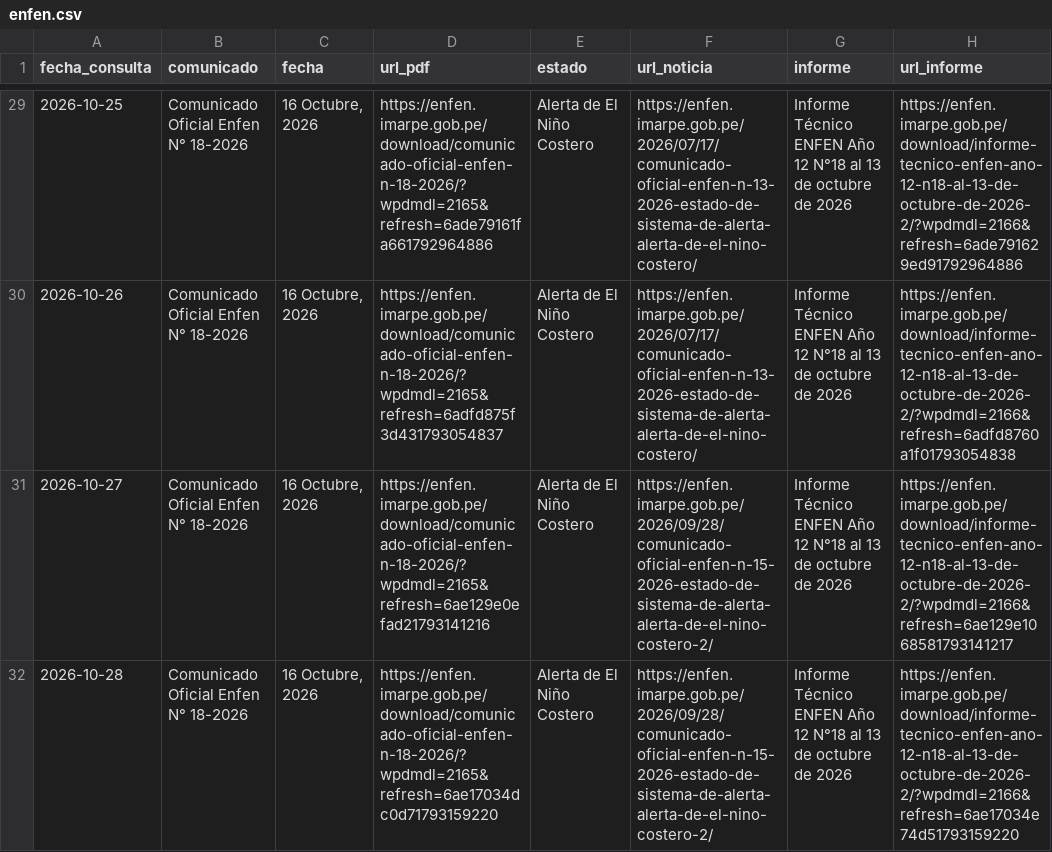
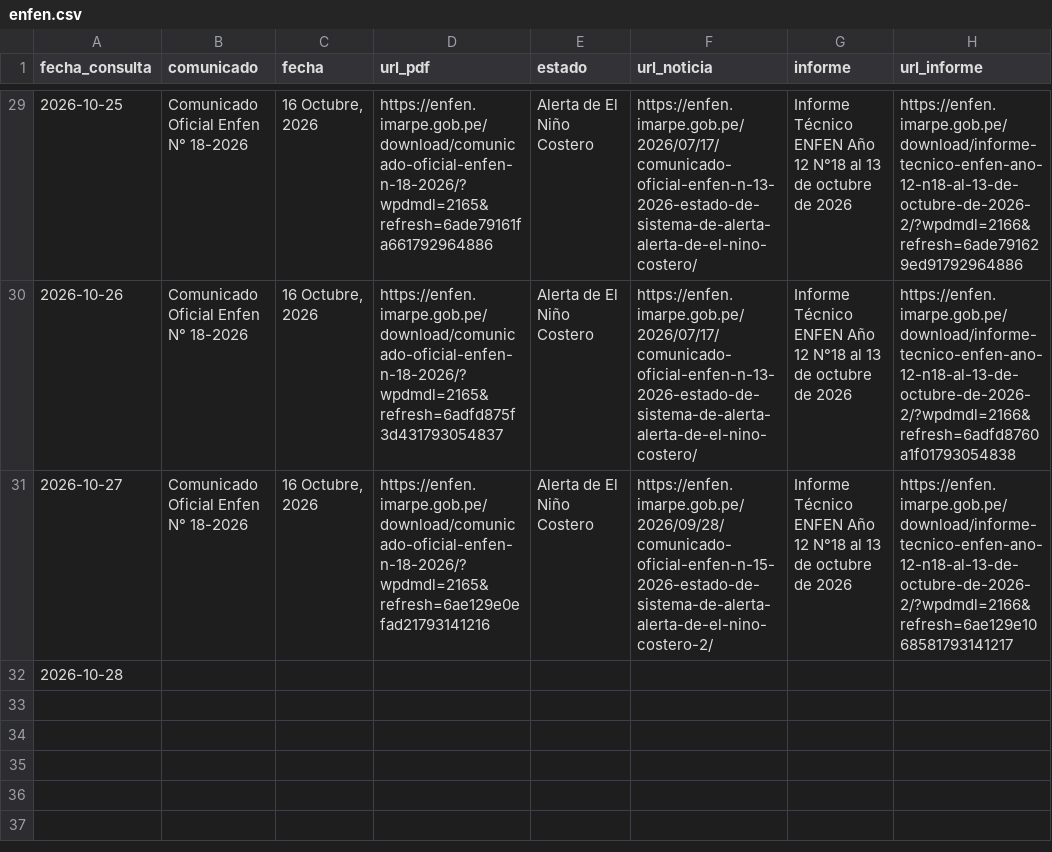
Before and after one commit to rodrigo51200-tech/monitor-fen, a CSV file: historial/enfen.csv, drawn as a sheet; only a part is shown, gaps mark what is left out.

```diff
--- a/historial/enfen.csv
+++ b/historial/enfen.csv
@@ -31,2 +31,2 @@
 2026-10-27,Comunicado Oficial Enfen N° 18-2026,"16 Octubre, 2026",https://enfen.imarpe.gob.pe/download/comunicado-oficial-enfen-n-18-2026/?wpdmdl=2165&refresh=6ae129e0efad21793141216,Alerta de El Niño Costero,https://enfen.imarpe.gob.pe/2026/09/28/comunicado-oficial-enfen-n-15-2026-estado-de-sistema-de-alerta-alerta-de-el-nino-costero-2/,Informe Técnico ENFEN Año 12 N°18 al 13 de octubre de 2026,https://enfen.imarpe.gob.pe/download/informe-tecnico-enfen-ano-12-n18-al-13-de-octubre-de-2026-2/?wpdmdl=2166&refresh=6ae129e1068581793141217
-2026-10-28,Comunicado Oficial Enfen N° 18-2026,"16 Octubre, 2026",https://enfen.imarpe.gob.pe/download/comunicado-oficial-enfen-n-18-2026/?wpdmdl=2165&refresh=6ae17034dc0d71793159220,Alerta de El Niño Costero,https://enfen.imarpe.gob.pe/2026/09/28/comunicado-oficial-enfen-n-15-2026-estado-de-sistema-de-alerta-alerta-de-el-nino-costero-2/,Informe Técnico ENFEN Año 12 N°18 al 13 de octubre de 2026,https://enfen.imarpe.gob.pe/download/informe-tecnico-enfen-ano-12-n18-al-13-de-octubre-de-2026-2/?wpdmdl=2166&refresh=6ae17034e74d51793159220
+2026-10-28,,,,,,,
```
Also changed, not shown: historial/clima_tiendas.csv, historial/garua_pronostico.csv, 5 other files.
